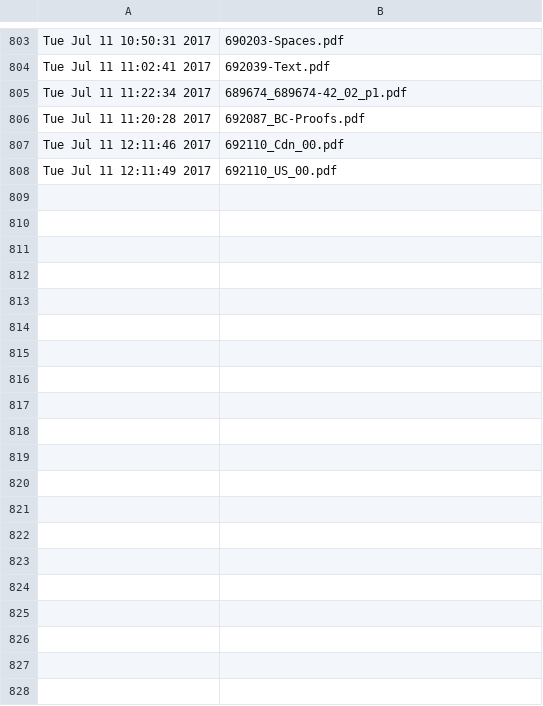
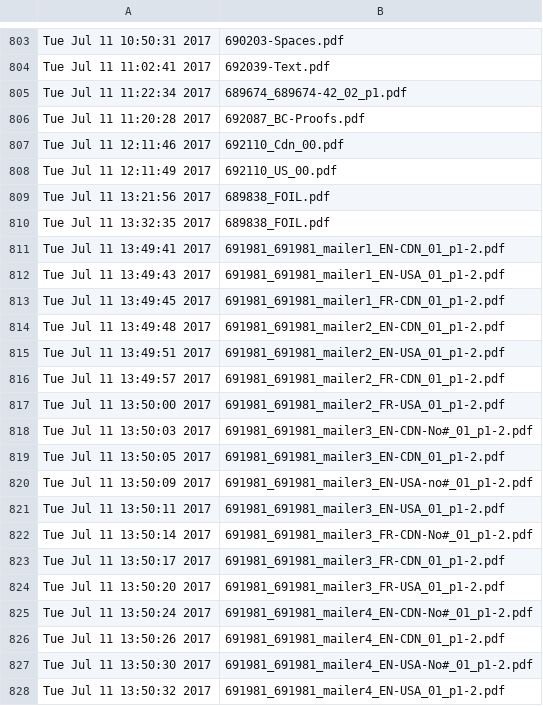
Before and after one commit to McFunston/PythonScheduleTools, a CSV file: PDF-ProofLog.csv, drawn as a sheet; only a part is shown, gaps mark what is left out; the diff covers the shown part only.

```diff
--- a/PDF-ProofLog.csv
+++ b/PDF-ProofLog.csv
@@ -808 +808,21 @@ Tue Jul 11 12:11:46 2017,692110_Cdn_00.pdf
 Tue Jul 11 12:11:49 2017,692110_US_00.pdf
+Tue Jul 11 13:21:56 2017,689838_FOIL.pdf
+Tue Jul 11 13:32:35 2017,689838_FOIL.pdf
+Tue Jul 11 13:49:41 2017,691981_691981_mailer1_EN-CDN_01_p1-2.pdf
+Tue Jul 11 13:49:43 2017,691981_691981_mailer1_EN-USA_01_p1-2.pdf
+Tue Jul 11 13:49:45 2017,691981_691981_mailer1_FR-CDN_01_p1-2.pdf
+Tue Jul 11 13:49:48 2017,691981_691981_mailer2_EN-CDN_01_p1-2.pdf
+Tue Jul 11 13:49:51 2017,691981_691981_mailer2_EN-USA_01_p1-2.pdf
+Tue Jul 11 13:49:57 2017,691981_691981_mailer2_FR-CDN_01_p1-2.pdf
+Tue Jul 11 13:50:00 2017,691981_691981_mailer2_FR-USA_01_p1-2.pdf
+Tue Jul 11 13:50:03 2017,691981_691981_mailer3_EN-CDN-No#_01_p1-2.pdf
+Tue Jul 11 13:50:05 2017,691981_691981_mailer3_EN-CDN_01_p1-2.pdf
+Tue Jul 11 13:50:09 2017,691981_691981_mailer3_EN-USA-no#_01_p1-2.pdf
+Tue Jul 11 13:50:11 2017,691981_691981_mailer3_EN-USA_01_p1-2.pdf
+Tue Jul 11 13:50:14 2017,691981_691981_mailer3_FR-CDN-No#_01_p1-2.pdf
+Tue Jul 11 13:50:17 2017,691981_691981_mailer3_FR-CDN_01_p1-2.pdf
+Tue Jul 11 13:50:20 2017,691981_691981_mailer3_FR-USA_01_p1-2.pdf
+Tue Jul 11 13:50:24 2017,691981_691981_mailer4_EN-CDN-No#_01_p1-2.pdf
+Tue Jul 11 13:50:26 2017,691981_691981_mailer4_EN-CDN_01_p1-2.pdf
+Tue Jul 11 13:50:30 2017,691981_691981_mailer4_EN-USA-No#_01_p1-2.pdf
+Tue Jul 11 13:50:32 2017,691981_691981_mailer4_EN-USA_01_p1-2.pdf
```
Also changed, not shown: 10 added rows elsewhere in this file, ProofLog.csv, Xerox-ProofLog.csv, 1 other file.
